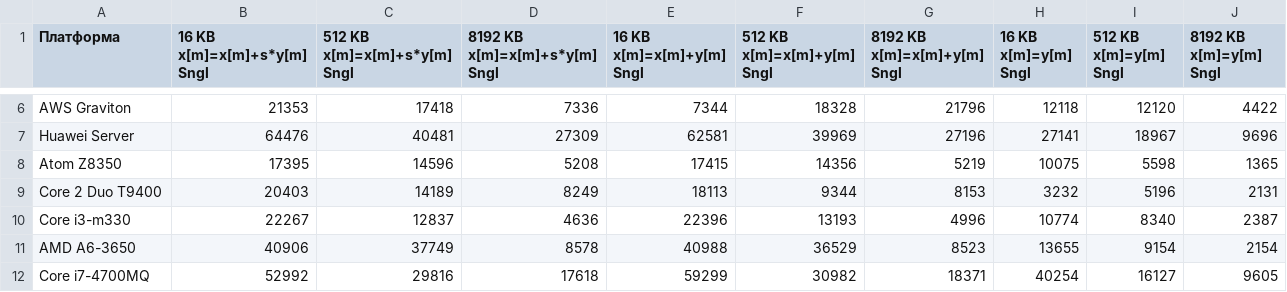
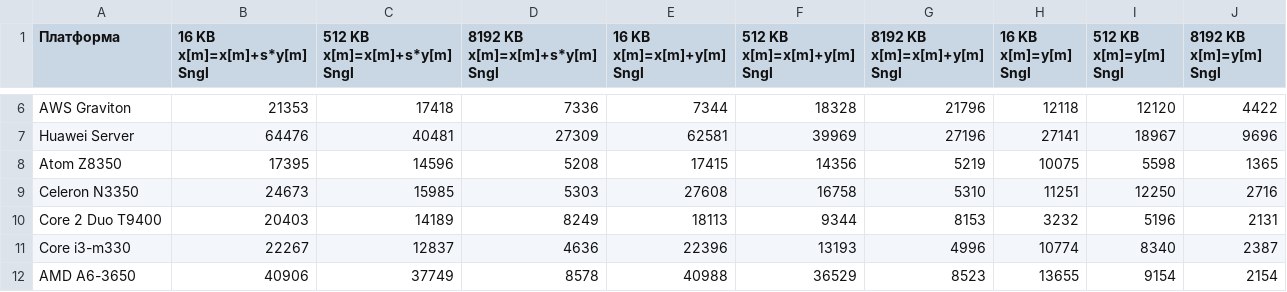
Before and after one commit to EntityFX/anybench, a CSV file: doc/csv/memspeed.csv, drawn as a sheet; only a part is shown, gaps mark what is left out; the shorter side is filled out with more unchanged rows.

```diff
--- a/doc/csv/memspeed.csv
+++ b/doc/csv/memspeed.csv
@@ -8,2 +8,3 @@ Huawei Server;64476;40481;27309;62581;39969;27196;27141;18967;9696
 Atom Z8350;17395;14596;5208;17415;14356;5219;10075;5598;1365
+Celeron N3350;24673;15985;5303;27608;16758;5310;11251;12250;2716
 Core 2 Duo T9400;20403;14189;8249;18113;9344;8153;3232;5196;2131
```
Also changed, not shown: doc/csv/coremark.csv, doc/csv/cpus.csv, 47 other files.
